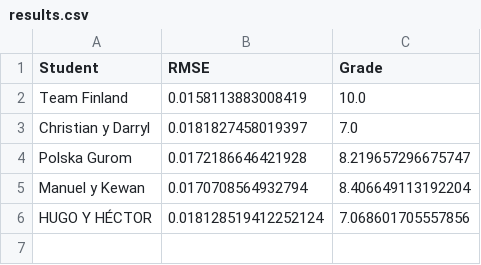
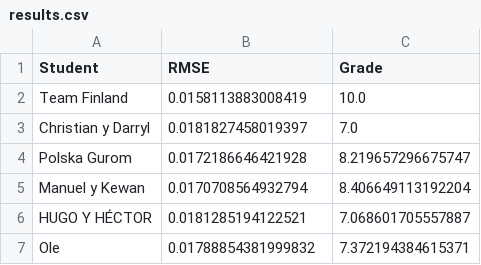
Before and after one commit to vignoni/mec-prac5, a CSV file: results.csv, drawn as a sheet.

Commit message:
New result: Ole

```diff
--- a/results.csv
+++ b/results.csv
@@ -5,2 +5,3 @@ Polska Gurom,0.0172186646421928,8.219657296675747
 Manuel y Kewan,0.0170708564932794,8.406649113192204
-HUGO Y HÉCTOR,0.018128519412252124,7.068601705557856
+HUGO Y HÉCTOR,0.0181285194122521,7.068601705557887
+Ole,0.01788854381999832,7.372194384615371
```
Also changed, not shown: 1 other file.
